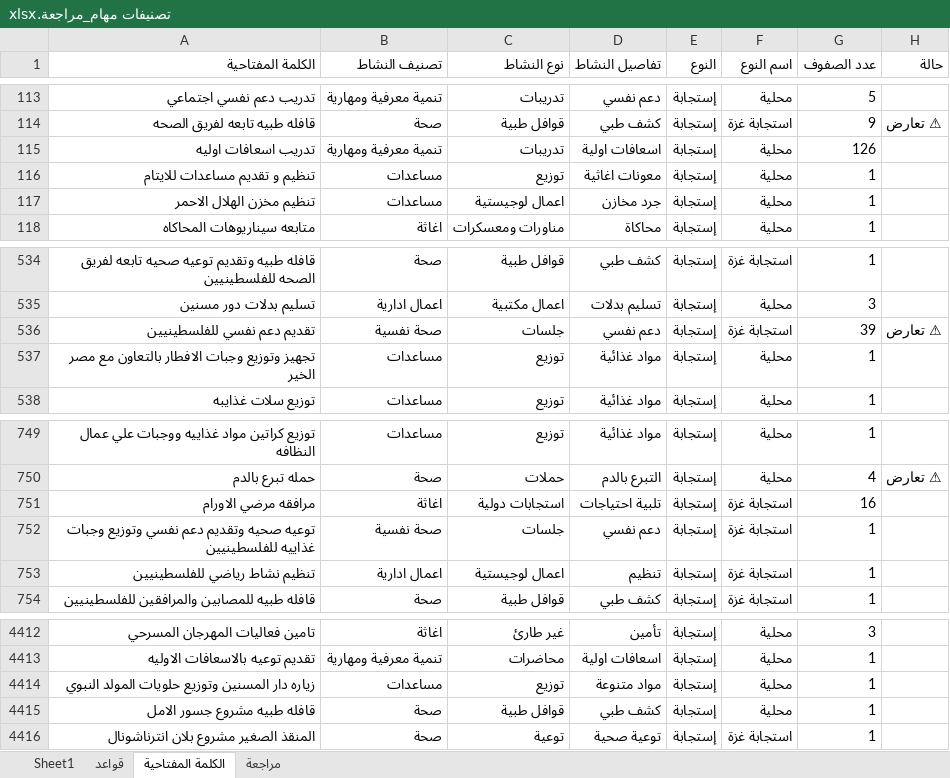
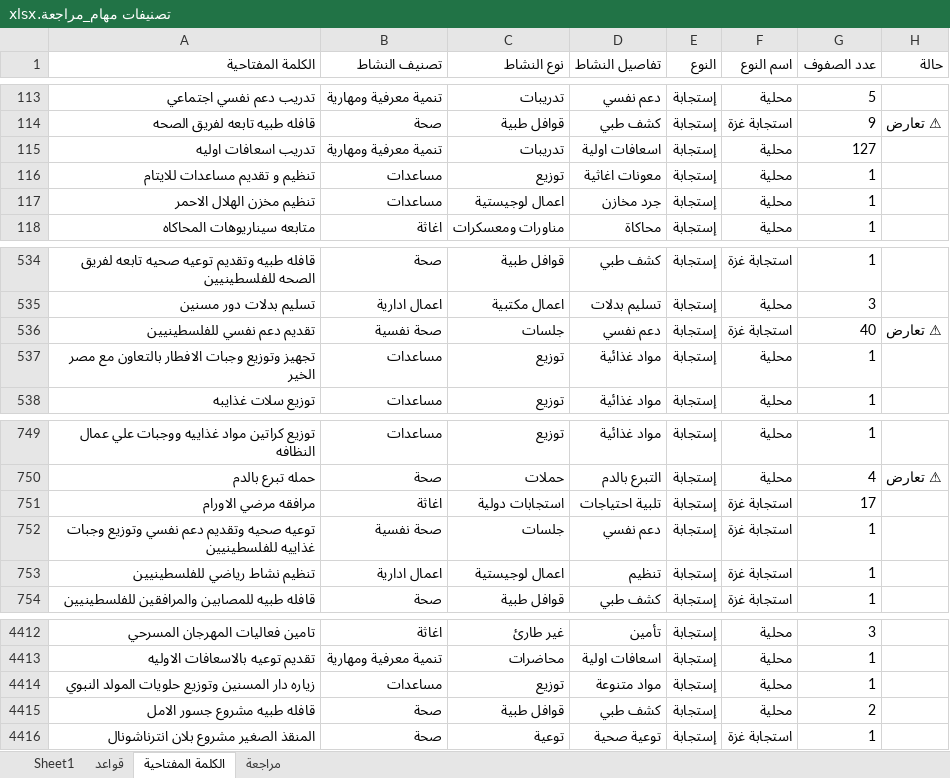
Before and after one commit to mo7amedrabei14-cell/eoc-system, an Excel workbook: تصنيفات مهام_مراجعة.xlsx, sheet الكلمة المفتاحية, drawn as a sheet; only a part is shown, gaps mark what is left out; values as stored, in another font and other column widths than the file's, no borders; the diff covers the shown part only; the diff names each change by its address in the sheet, - before the commit and + after, or states it on an @@ line.

```diff
--- a/تصنيفات مهام_مراجعة.xlsx (sheet الكلمة المفتاحية)
+++ b/تصنيفات مهام_مراجعة.xlsx (sheet الكلمة المفتاحية)
-G115 (عدد الصفوف): 126
+G115 (عدد الصفوف): 127
-G536 (عدد الصفوف): 39
+G536 (عدد الصفوف): 40
-G751 (عدد الصفوف): 16
+G751 (عدد الصفوف): 17
-G4415 (عدد الصفوف): 1
+G4415 (عدد الصفوف): 2
```
Also changed, not shown: 34 added rows elsewhere in this sheet, sheet Sheet1, تصنيفات مهام.xlsx.
